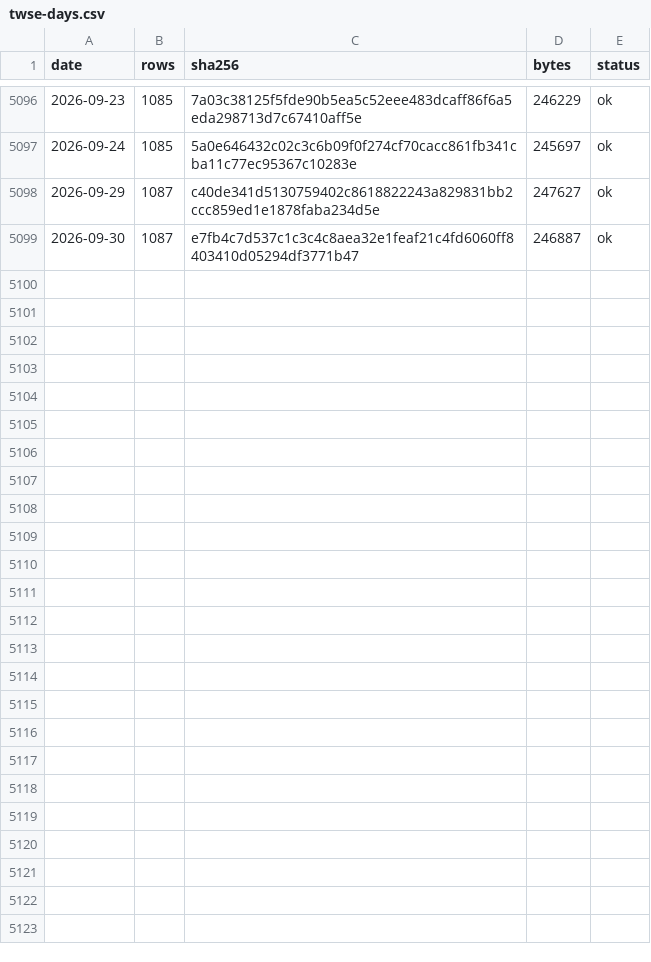
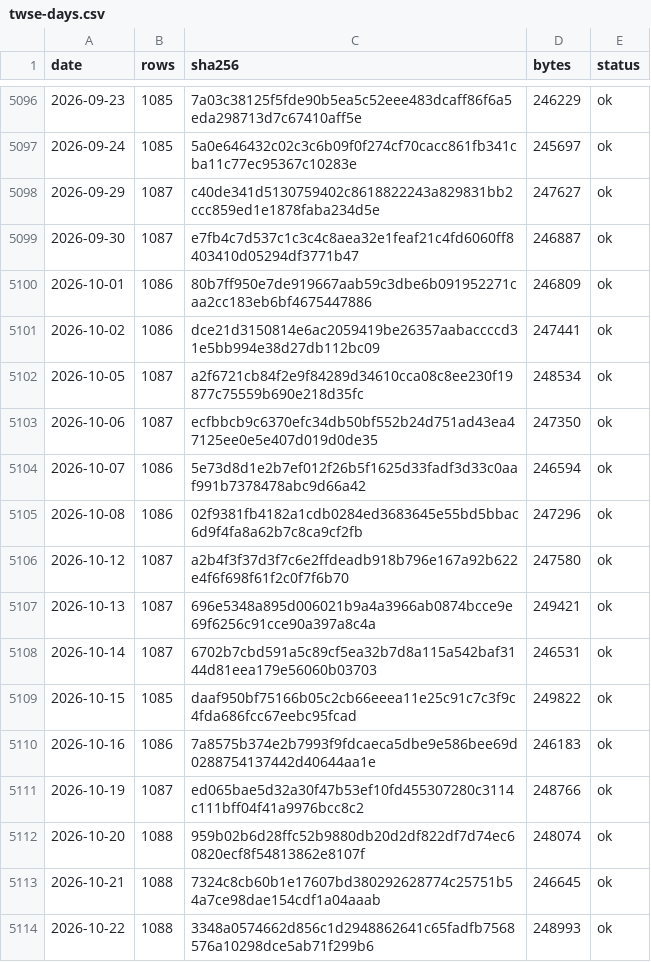
Before and after one commit to 479dvcs8zv-create/gate-probe, a CSV file: results/backtest-data/stock-prices/twse-days.csv, drawn as a sheet; only a part is shown, gaps mark what is left out.

```diff
--- a/results/backtest-data/stock-prices/twse-days.csv
+++ b/results/backtest-data/stock-prices/twse-days.csv
@@ -5099 +5099,16 @@ date,rows,sha256,bytes,status
 2026-09-30,1087,e7fb4c7d537c1c3c4c8aea32e1feaf21c4fd6060ff8403410d05294df3771b47,246887,ok
+2026-10-01,1086,80b7ff950e7de919667aab59c3dbe6b091952271caa2cc183eb6bf4675447886,246809,ok
+2026-10-02,1086,dce21d3150814e6ac2059419be26357aabaccccd31e5bb994e38d27db112bc09,247441,ok
+2026-10-05,1087,a2f6721cb84f2e9f84289d34610cca08c8ee230f19877c75559b690e218d35fc,248534,ok
+2026-10-06,1087,ecfbbcb9c6370efc34db50bf552b24d751ad43ea47125ee0e5e407d019d0de35,247350,ok
+2026-10-07,1086,5e73d8d1e2b7ef012f26b5f1625d33fadf3d33c0aaf991b7378478abc9d66a42,246594,ok
+2026-10-08,1086,02f9381fb4182a1cdb0284ed3683645e55bd5bbac6d9f4fa8a62b7c8ca9cf2fb,247296,ok
+2026-10-12,1087,a2b4f3f37d3f7c6e2ffdeadb918b796e167a92b622e4f6f698f61f2c0f7f6b70,247580,ok
+2026-10-13,1087,696e5348a895d006021b9a4a3966ab0874bcce9e69f6256c91cce90a397a8c4a,249421,ok
+2026-10-14,1087,6702b7cbd591a5c89cf5ea32b7d8a115a542baf3144d81eea179e56060b03703,246531,ok
+2026-10-15,1085,daaf950bf75166b05c2cb66eeea11e25c91c7c3f9c4fda686fcc67eebc95fcad,249822,ok
+2026-10-16,1086,7a8575b374e2b7993f9fdcaeca5dbe9e586bee69d0288754137442d40644aa1e,246183,ok
+2026-10-19,1087,ed065bae5d32a30f47b53ef10fd455307280c3114c111bff04f41a9976bcc8c2,248766,ok
+2026-10-20,1088,959b02b6d28ffc52b9880db20d2df822df7d74ec60820ecf8f54813862e8107f,248074,ok
+2026-10-21,1088,7324c8cb60b1e17607bd380292628774c25751b54a7ce98dae154cdf1a04aaab,246645,ok
+2026-10-22,1088,3348a0574662d856c1d2948862641c65fadfb7568576a10298dce5ab71f299b6,248993,ok
```
Also changed, not shown: 1 other file.
